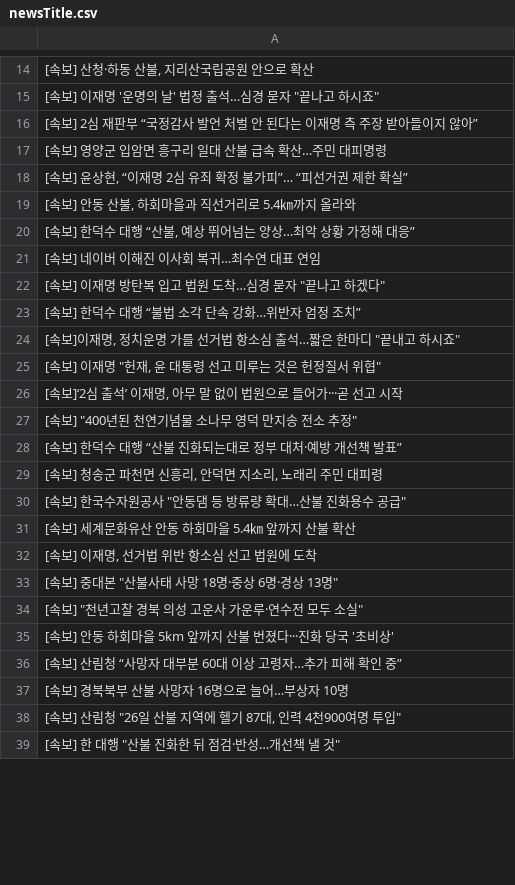
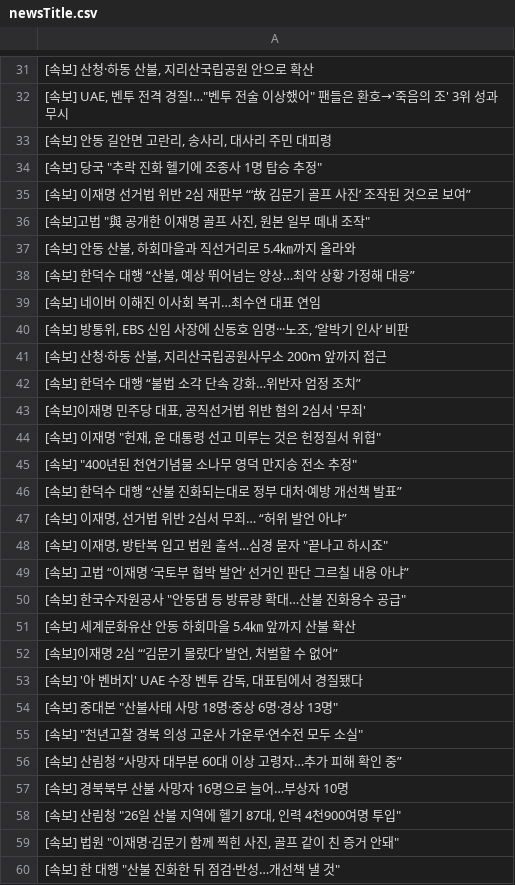
Before and after one commit to junhongkwon/News, a CSV file: newsTitle.csv, drawn as a sheet; only a part is shown, gaps mark what is left out; the diff covers the shown part only.

Commit message:
newsDataCollection

```diff
--- a/newsTitle.csv
+++ b/newsTitle.csv
@@ -14,6 +31,7 @@
 " [속보] 산청·하동 산불, 지리산국립공원 안으로 확산 "
-" [속보] 이재명 '운명의 날' 법정 출석…심경 묻자 ""끝나고 하시죠"" "
- [속보] 2심 재판부 “국정감사 발언 처벌 안 된다는 이재명 측 주장 받아들이지 않아”
- [속보] 영양군 입암면 흥구리 일대 산불 급속 확산…주민 대피명령
-" [속보] 윤상현, “이재명 2심 유죄 확정 불가피”… “피선거권 제한 확실” "
+" [속보] UAE, 벤투 전격 경질!…""벤투 전술 이상했어"" 팬들은 환호→'죽음의 조' 3위 성과 무시 "
+" [속보] 안동 길안면 고란리, 송사리, 대사리 주민 대피령 "
+" [속보] 당국 ""추락 진화 헬기에 조종사 1명 탑승 추정"" "
+ [속보] 이재명 선거법 위반 2심 재판부 “‘故 김문기 골프 사진’ 조작된 것으로 보여”
+" [속보]고법 ""與 공개한 이재명 골프 사진, 원본 일부 떼내 조작"" "
 " [속보] 안동 산불, 하회마을과 직선거리로 5.4㎞까지 올라와 "
@@ -21,16 +39,18 @@
  [속보] 네이버 이해진 이사회 복귀…최수연 대표 연임
-" [속보] 이재명 방탄복 입고 법원 도착…심경 묻자 ""끝나고 하겠다"" "
+" [속보] 방통위, EBS 신임 사장에 신동호 임명···노조, ‘알박기 인사’ 비판 "
+" [속보] 산청·하동 산불, 지리산국립공원사무소 200ｍ 앞까지 접근 "
  [속보] 한덕수 대행 “불법 소각 단속 강화…위반자 엄정 조치”
-" [속보]이재명, 정치운명 가를 선거법 항소심 출석…짧은 한마디 ""끝내고 하시죠"" "
+" [속보]이재명 민주당 대표, 공직선거법 위반 혐의 2심서 '무죄' "
 " [속보] 이재명 ""헌재, 윤 대통령 선고 미루는 것은 헌정질서 위협"" "
-" [속보]‘2심 출석’ 이재명, 아무 말 없이 법원으로 들어가···곧 선고 시작 "
 " [속보] ""400년된 천연기념물 소나무 영덕 만지송 전소 추정"" "
  [속보] 한덕수 대행 “산불 진화되는대로 정부 대처·예방 개선책 발표”
-" [속보] 청송군 파천면 신흥리, 안덕면 지소리, 노래리 주민 대피령 "
+" [속보] 이재명, 선거법 위반 2심서 무죄… “허위 발언 아냐” "
+" [속보] 이재명, 방탄복 입고 법원 출석…심경 묻자 ""끝나고 하시죠"" "
+ [속보] 고법 “이재명 ‘국토부 협박 발언’ 선거인 판단 그르칠 내용 아냐”
 " [속보] 한국수자원공사 ""안동댐 등 방류량 확대…산불 진화용수 공급"" "
  [속보] 세계문화유산 안동 하회마을 5.4㎞ 앞까지 산불 확산
-" [속보] 이재명, 선거법 위반 항소심 선고 법원에 도착 "
+" [속보]이재명 2심 “‘김문기 몰랐다’ 발언, 처벌할 수 없어” "
+" [속보] '아 벤버지' UAE 수장 벤투 감독, 대표팀에서 경질됐다 "
 " [속보] 중대본 ""산불사태 사망 18명·중상 6명·경상 13명"" "
 " [속보] ""천년고찰 경북 의성 고운사 가운루·연수전 모두 소실"" "
- [속보] 안동 하회마을 5km 앞까지 산불 번졌다···진화 당국 '초비상'
  [속보] 산림청 “사망자 대부분 60대 이상 고령자…추가 피해 확인 중”
@@ -38,2 +58,3 @@
 " [속보] 산림청 ""26일 산불 지역에 헬기 87대, 인력 4천900여명 투입"" "
+" [속보] 법원 ""이재명·김문기 함께 찍힌 사진, 골프 같이 친 증거 안돼"" "
 " [속보] 한 대행 ""산불 진화한 뒤 점검·반성…개선책 낼 것"" "
```
Also changed, not shown: 44 added rows, 49 removed rows, 3 moved rows and 10 edited cells elsewhere in this file.
